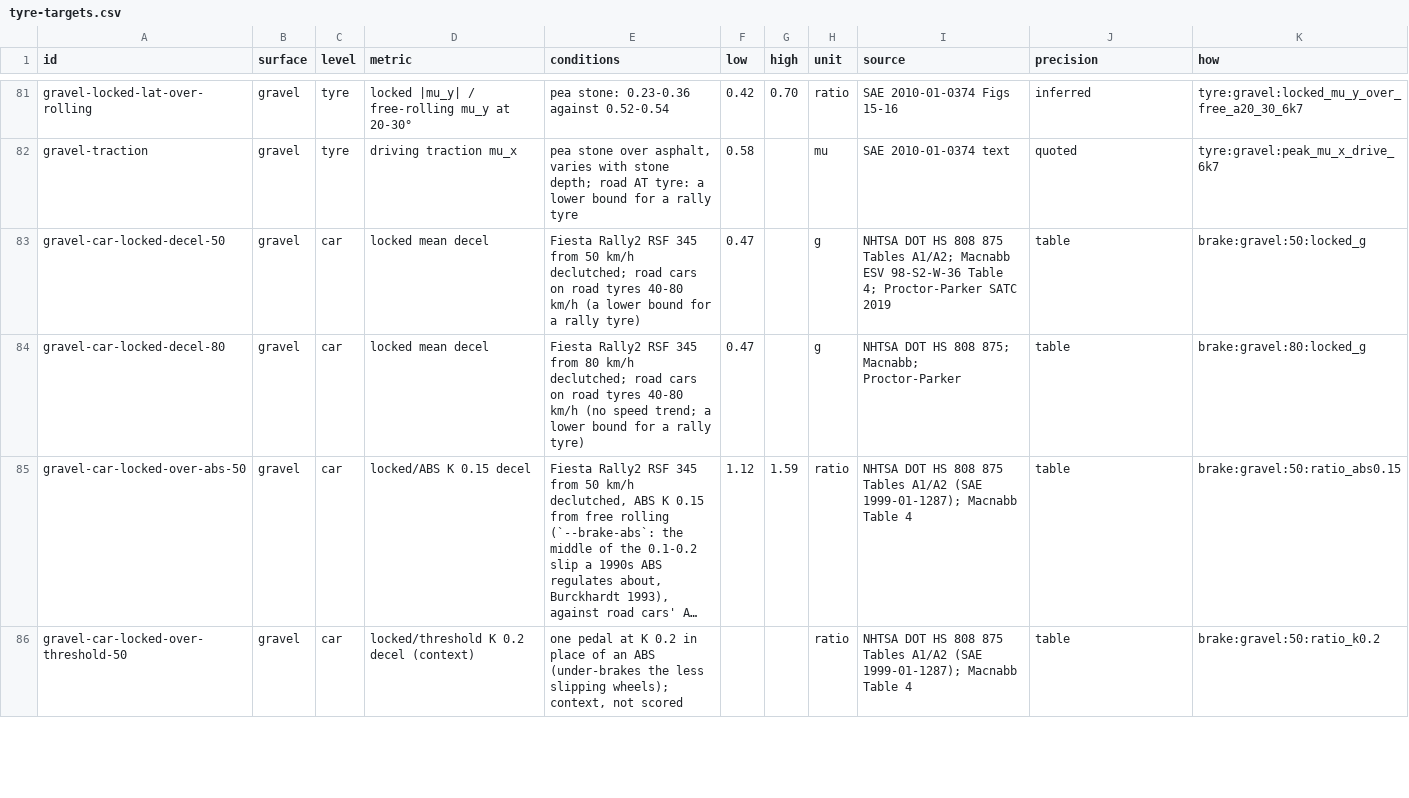
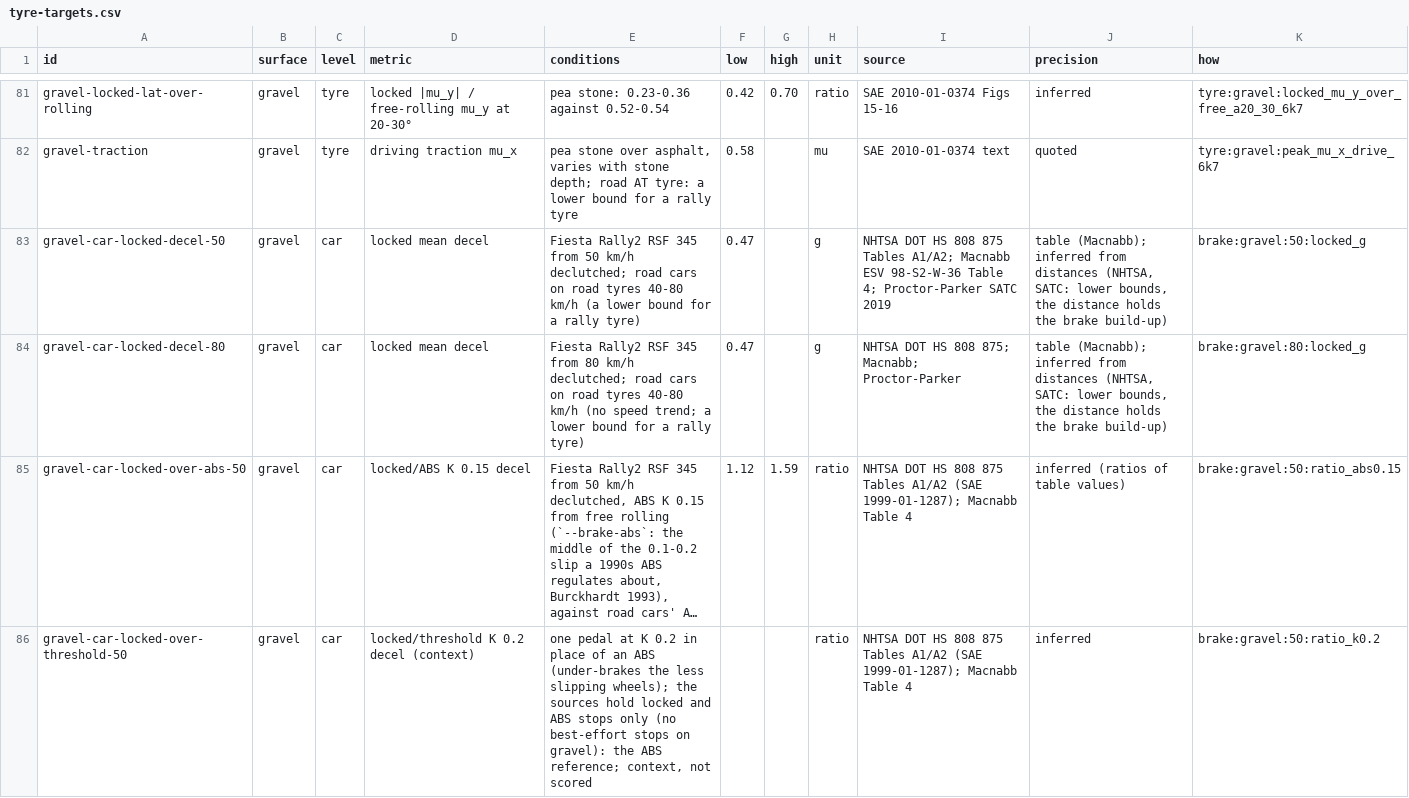
Before and after one commit to JodusNodus/rerbr, a CSV file: data/tyre-targets.csv, drawn as a sheet; only a part is shown, gaps mark what is left out; long unchanged cells end in …; the diff covers the shown part only; the diff names each change by its address in the sheet, - before the commit and + after, or states it on an @@ line.

Commit message:
Targets: apply the T52 citation audit (values, bands, pages, precision labels as the sources print them)

```diff
--- a/data/tyre-targets.csv
+++ b/data/tyre-targets.csv
-J83:J84 (precision): table
+J83:J84 (precision): table (Macnabb); inferred from distances (NHTSA, SATC: lower bounds, the distance holds the brake build-up)
-J85 (precision): table
+J85 (precision): inferred (ratios of table values)
-E86 (conditions): …slipping wheels); context, not…
+E86 (conditions): …slipping wheels); the sources hold locked and ABS stops only (no best-effort stops on gravel): the ABS reference; context, not…
-J86 (precision): table
+J86 (precision): inferred
```
Also changed, not shown: 109 edited cells elsewhere in this file.
